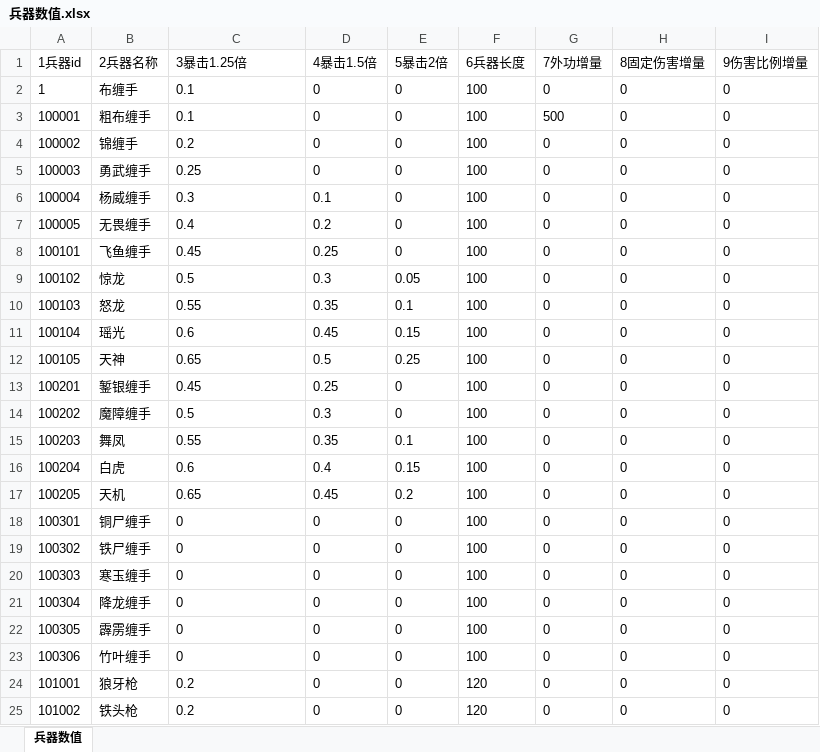
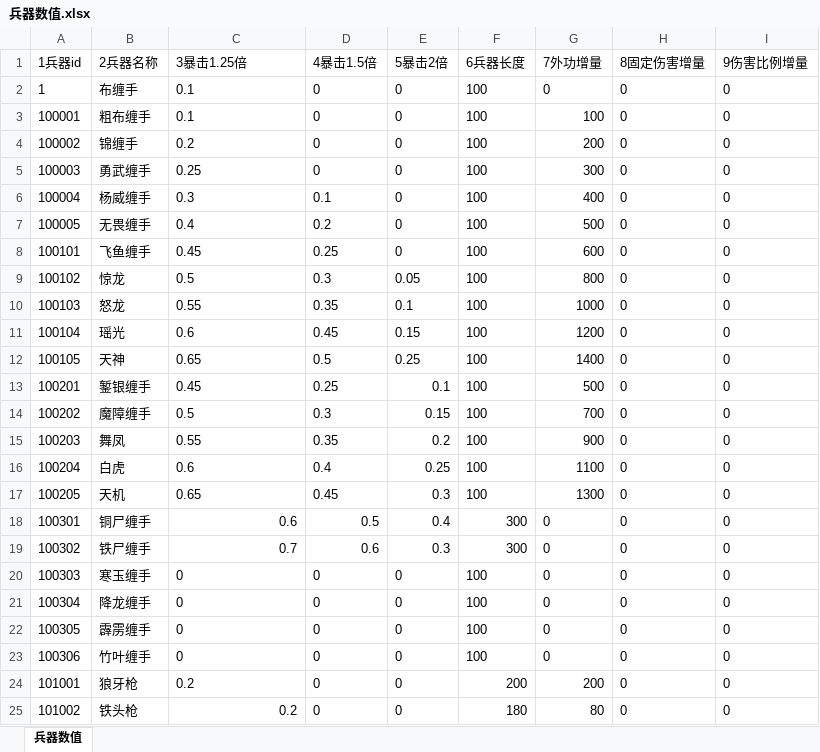
Before and after one commit to zhaoguo20002/MyWuXia, an Excel workbook: docs/兵器数值.xlsx, sheet 兵器数值, drawn as a sheet; only a part is shown; values as stored, in another font and other column widths than the file's, no borders; the diff covers the shown part only; the diff names each change by its address in the sheet, - before the commit and + after, or states it on an @@ line.

```diff
--- a/docs/兵器数值.xlsx (sheet 兵器数值)
+++ b/docs/兵器数值.xlsx (sheet 兵器数值)
-G3 (7外功增量): 500
+G3 (7外功增量): 100
-G4 (7外功增量): 0
+G4 (7外功增量): 200
-G5 (7外功增量): 0
+G5 (7外功增量): 300
-G6 (7外功增量): 0
+G6 (7外功增量): 400
-G7 (7外功增量): 0
+G7 (7外功增量): 500
-G8 (7外功增量): 0
+G8 (7外功增量): 600
-G9 (7外功增量): 0
+G9 (7外功增量): 800
-G10 (7外功增量): 0
+G10 (7外功增量): 1000
-G11 (7外功增量): 0
+G11 (7外功增量): 1200
-G12 (7外功增量): 0
+G12 (7外功增量): 1400
-E13 (5暴击2倍): 0
+E13 (5暴击2倍): 0.1
-G13 (7外功增量): 0
+G13 (7外功增量): 500
-E14 (5暴击2倍): 0
+E14 (5暴击2倍): 0.15
-G14 (7外功增量): 0
+G14 (7外功增量): 700
-E15 (5暴击2倍): 0.1
+E15 (5暴击2倍): 0.2
-G15 (7外功增量): 0
+G15 (7外功增量): 900
-E16 (5暴击2倍): 0.15
+E16 (5暴击2倍): 0.25
-G16 (7外功增量): 0
+G16 (7外功增量): 1100
-E17 (5暴击2倍): 0.2
+E17 (5暴击2倍): 0.3
-G17 (7外功增量): 0
+G17 (7外功增量): 1300
-C18 (3暴击1.25倍): 0
+C18 (3暴击1.25倍): 0.6
-D18 (4暴击1.5倍): 0
+D18 (4暴击1.5倍): 0.5
-E18 (5暴击2倍): 0
+E18 (5暴击2倍): 0.4
-F18:F19 (6兵器长度): 100
+F18:F19 (6兵器长度): 300
-C19 (3暴击1.25倍): 0
+C19 (3暴击1.25倍): 0.7
-D19 (4暴击1.5倍): 0
+D19 (4暴击1.5倍): 0.6
-E19 (5暴击2倍): 0
+E19 (5暴击2倍): 0.3
-F24 (6兵器长度): 120
+F24 (6兵器长度): 200
-G24 (7外功增量): 0
+G24 (7外功增量): 200
-C25 alignment: left
+C25 alignment: right
-F25 (6兵器长度): 120
+F25 (6兵器长度): 180
-G25 (7外功增量): 0
+G25 (7外功增量): 80
```
Also changed, not shown: 27 edited cells and cell formats elsewhere in this sheet, docs/数值平衡.xlsx, docs/理想伤害统计表.xlsx, 1 other file.
